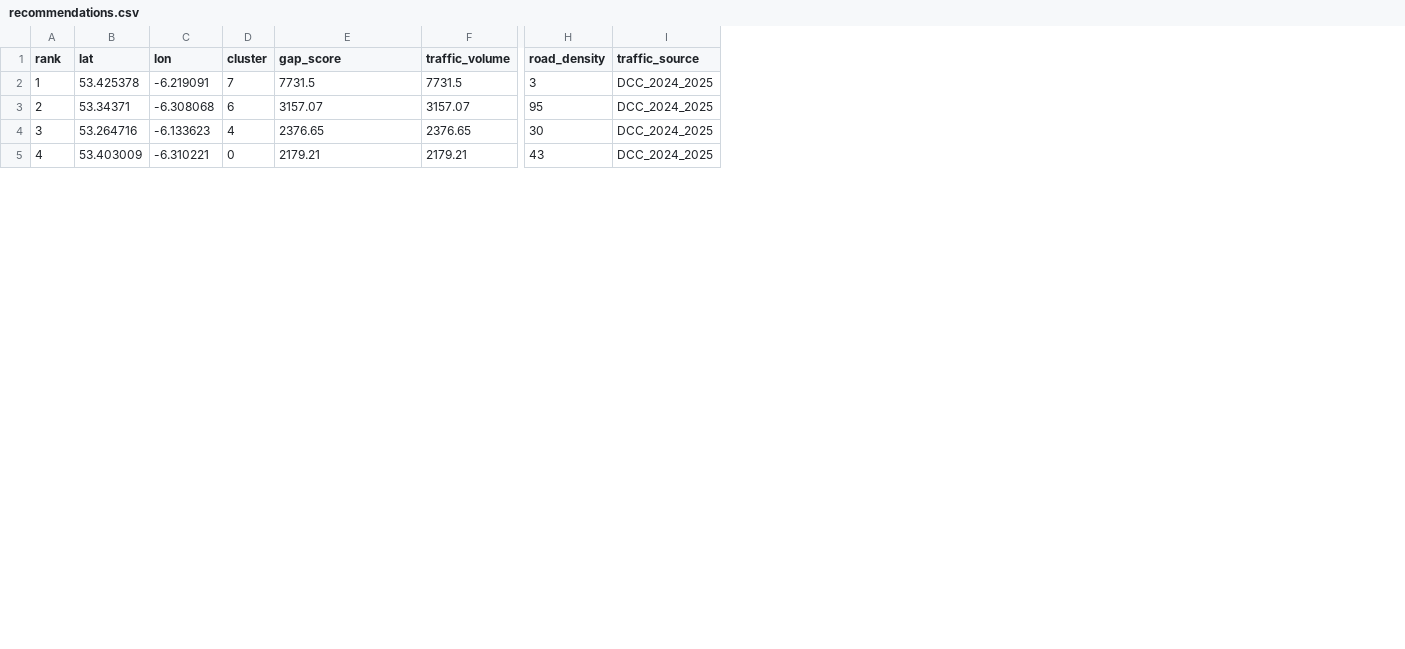
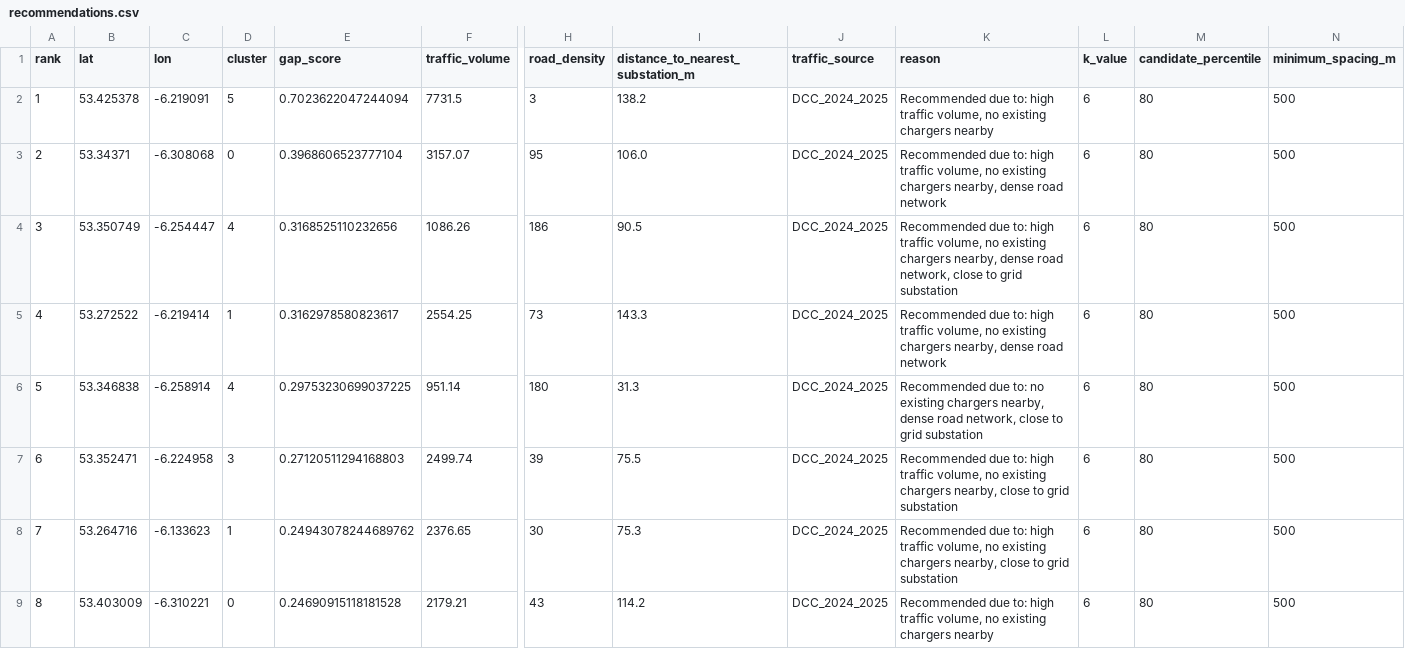
Before and after one commit to AnqiXie123/COMP47250-Team-Software-Project, a CSV file: data-pipeline/output/recommendations.csv, drawn as a sheet; only a part is shown, gaps mark what is left out; addresses are those after the commit; rows hold the shown columns only; the diff covers the shown part only; the diff names each change by its address in the sheet, - before the commit and + after, or states it on an @@ line.

Commit message:
feat: scenario analysis, new recommendation fields, windfarms/substations endpoints
- recommendations: add distance_to_nearest_substation_m, reason, k_value, candidate_percentile, minimum_spacing_m; count now 11
- new GET /api/scenario?ev_penetration=0.05|0.08|0.12
- new GET /api/windfarms (313 wind farms)
- new GET /api/substations with optional ?lat=&lon=&radius= proximity filter via PostGIS ST_DWithin
- add load_scenario_recommendations.py ingest script
- add scenario CSV files to data-pipeline/output

```diff
--- a/data-pipeline/output/recommendations.csv
+++ b/data-pipeline/output/recommendations.csv
+column I (distance_to_nearest_substation_m), rows 2-3: 138.2 | 106.0; rows 8-9: 75.3 | 114.2
+column K (reason), rows 2-3: Recommended due to: high traffic volume, no existing chargers nearby | Recommended due to: high traffic volume, no existing chargers nearby, dense road network; rows 8-9: Recommended due to: high traffic volume, no existing chargers nearby, close to grid substation | Recommended due to: high traffic volume, no existing chargers nearby
+column L (k_value), rows 2-3: 6 | 6; rows 8-9: 6 | 6
+column M (candidate_percentile), rows 2-3: 80 | 80; rows 8-9: 80 | 80
+column N (minimum_spacing_m), rows 2-3: 500 | 500; rows 8-9: 500 | 500
-D2 (cluster): 7
+D2 (cluster): 5
-E2 (gap_score): 7731.5
+E2 (gap_score): 0.7023622047244094
-D3 (cluster): 6
+D3 (cluster): 0
-E3 (gap_score): 3157.07
+E3 (gap_score): 0.3968606523777104
+row 4: 3 | 53.350749 | -6.254447 | 4 | 0.3168525110232656 | 1086.26 | 186 | 90.5 | DCC_2024_2025 | Recommended due to: high traffic volume, no existing chargers nearby, dense road network, close to grid substation | 6 | 80 | 500
+row 5: 4 | 53.272522 | -6.219414 | 1 | 0.3162978580823617 | 2554.25 | 73 | 143.3 | DCC_2024_2025 | Recommended due to: high traffic volume, no existing chargers nearby, dense road network | 6 | 80 | 500
+row 6: 5 | 53.346838 | -6.258914 | 4 | 0.29753230699037225 | 951.14 | 180 | 31.3 | DCC_2024_2025 | Recommended due to: no existing chargers nearby, dense road network, close to grid substation | 6 | 80 | 500
+row 7: 6 | 53.352471 | -6.224958 | 3 | 0.27120511294168803 | 2499.74 | 39 | 75.5 | DCC_2024_2025 | Recommended due to: high traffic volume, no existing chargers nearby, close to grid substation | 6 | 80 | 500
@@ column A (rank) renumbered between rows 8 and 10 @@
-D8 (cluster): 4
+D8 (cluster): 1
-E8 (gap_score): 2376.65
+E8 (gap_score): 0.24943078244689762
-E9 (gap_score): 2179.21
+E9 (gap_score): 0.24690915118181528
```
Also changed, not shown: 2 added rows, 5 removed rows and 2 edited cells elsewhere in this file, 6 other files.
